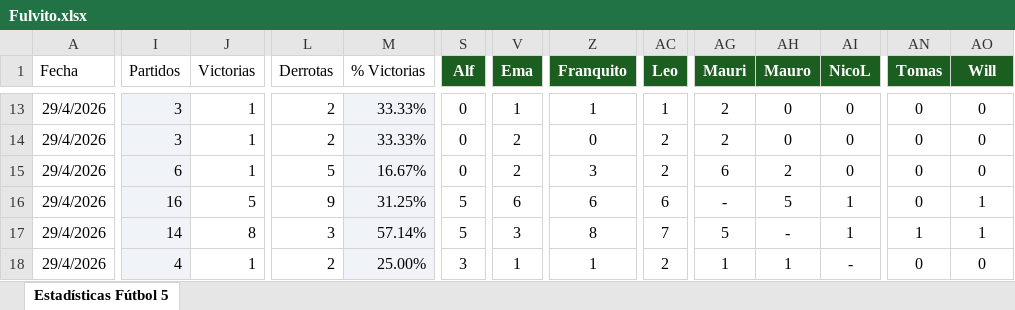
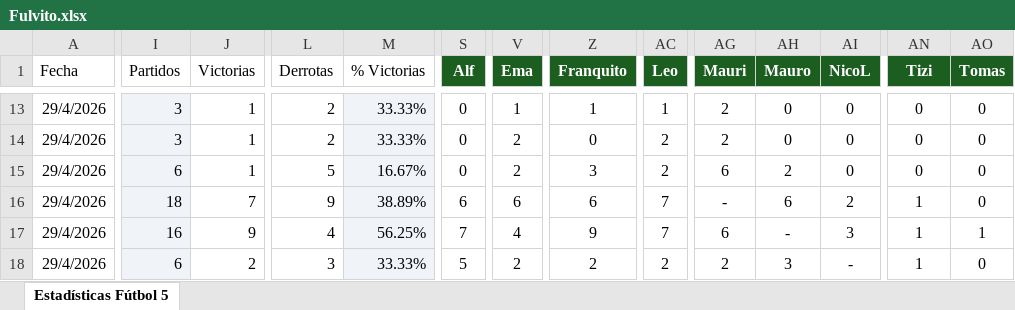
Before and after one commit to NicoRz/fulvito, an Excel workbook: ia/Fulvito.xlsx, sheet Estadísticas Fútbol 5, drawn as a sheet; only a part is shown, gaps mark what is left out; values as stored, in another font and other column widths than the file's, no borders; charts and pictures and table styles not drawn; the diff covers the shown part only; the diff names each change by its address in the sheet, - before the commit and + after, or states it on an @@ line.

```diff
--- a/ia/Fulvito.xlsx (sheet Estadísticas Fútbol 5)
+++ b/ia/Fulvito.xlsx (sheet Estadísticas Fútbol 5)
-AN1: Tomas
+AN1: Tizi
-AO1: Will
+AO1: Tomas
-I16 (Partidos): 16
+I16 (Partidos): 18
-J16 (Victorias): 5
+J16 (Victorias): 7
-M16 (% Victorias): 31.25%
+M16 (% Victorias): 38.89%
-S16 (Alf): 5
+S16 (Alf): 6
-AC16 (Leo): 6
+AC16 (Leo): 7
-AH16 (Mauro): 5
+AH16 (Mauro): 6
-AI16 (NicoL): 1
+AI16 (NicoL): 2
-AN16 (Tizi): 0
+AN16 (Tizi): 1
-AO16 (Tomas): 1
+AO16 (Tomas): 0
-I17 (Partidos): 14
+I17 (Partidos): 16
-J17 (Victorias): 8
+J17 (Victorias): 9
-L17 (Derrotas): 3
+L17 (Derrotas): 4
-M17 (% Victorias): 57.14%
+M17 (% Victorias): 56.25%
-S17 (Alf): 5
+S17 (Alf): 7
-V17 (Ema): 3
+V17 (Ema): 4
-Z17 (Franquito): 8
+Z17 (Franquito): 9
-AG17 (Mauri): 5
+AG17 (Mauri): 6
-AI17 (NicoL): 1
+AI17 (NicoL): 3
-I18 (Partidos): 4
+I18 (Partidos): 6
-J18 (Victorias): 1
+J18 (Victorias): 2
-L18 (Derrotas): 2
+L18 (Derrotas): 3
-M18 (% Victorias): 25.00%
+M18 (% Victorias): 33.33%
-S18 (Alf): 3
+S18 (Alf): 5
-V18 (Ema): 1
+V18 (Ema): 2
-Z18 (Franquito): 1
+Z18 (Franquito): 2
-AG18 (Mauri): 1
+AG18 (Mauri): 2
-AH18 (Mauro): 1
+AH18 (Mauro): 3
-AN18 (Tizi): 0
+AN18 (Tizi): 1
```
Also changed, not shown: 20 added rows, 115 edited cells and cell formats elsewhere in this sheet, formulas that keep their value, 2 other files.
